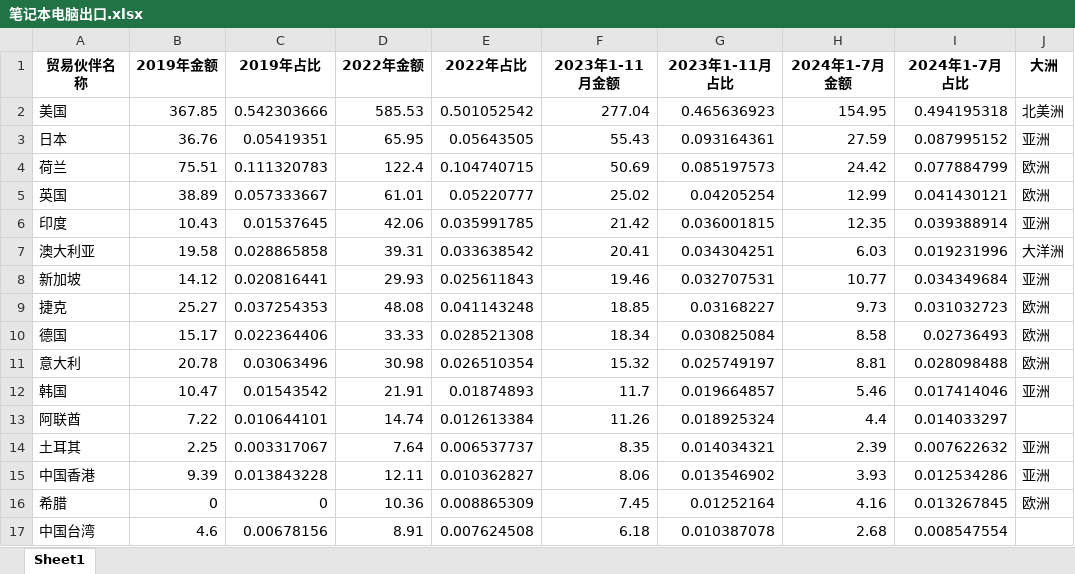
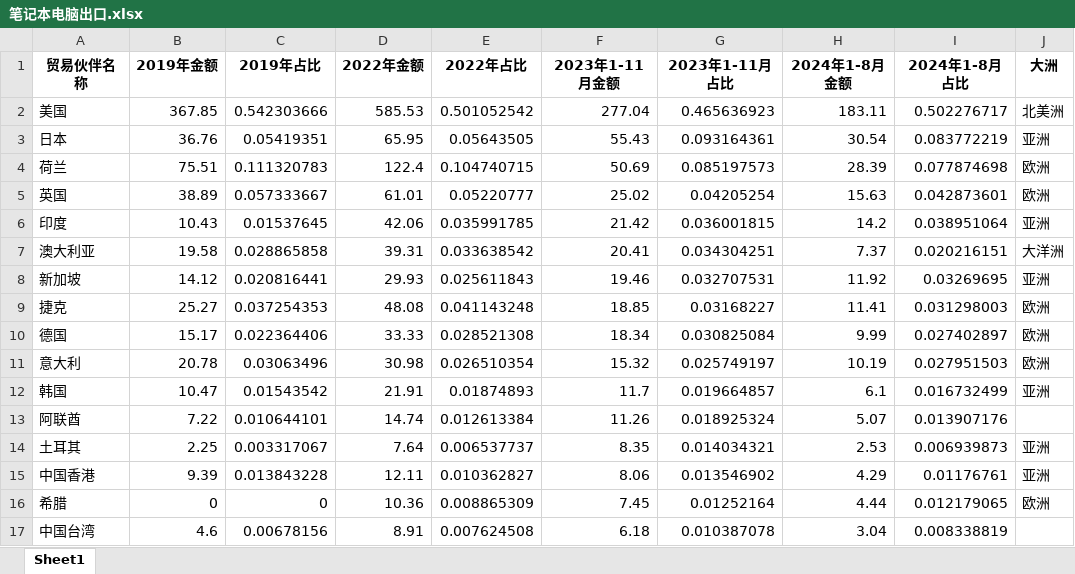
Before and after one commit to yangyallon/SassShanghaiCustomsData, an Excel workbook: output/笔记本电脑出口.xlsx, sheet Sheet1, drawn as a sheet; only a part is shown; values as stored, in another font and other column widths than the file's, no borders; the diff covers the shown part only; the diff names each change by its address in the sheet, - before the commit and + after, or states it on an @@ line.

```diff
--- a/output/笔记本电脑出口.xlsx (sheet Sheet1)
+++ b/output/笔记本电脑出口.xlsx (sheet Sheet1)
-H1: 2024年1-7月金额
+H1: 2024年1-8月金额
-I1: 2024年1-7月占比
+I1: 2024年1-8月占比
-H2 (2024年1-8月金额): 154.95
+H2 (2024年1-8月金额): 183.11
-I2 (2024年1-8月占比): 0.494195318
+I2 (2024年1-8月占比): 0.502276717
-H3 (2024年1-8月金额): 27.59
+H3 (2024年1-8月金额): 30.54
-I3 (2024年1-8月占比): 0.087995152
+I3 (2024年1-8月占比): 0.083772219
-H4 (2024年1-8月金额): 24.42
+H4 (2024年1-8月金额): 28.39
-I4 (2024年1-8月占比): 0.077884799
+I4 (2024年1-8月占比): 0.077874698
-H5 (2024年1-8月金额): 12.99
+H5 (2024年1-8月金额): 15.63
-I5 (2024年1-8月占比): 0.041430121
+I5 (2024年1-8月占比): 0.042873601
-H6 (2024年1-8月金额): 12.35
+H6 (2024年1-8月金额): 14.2
-I6 (2024年1-8月占比): 0.039388914
+I6 (2024年1-8月占比): 0.038951064
-H7 (2024年1-8月金额): 6.03
+H7 (2024年1-8月金额): 7.37
-I7 (2024年1-8月占比): 0.019231996
+I7 (2024年1-8月占比): 0.020216151
-H8 (2024年1-8月金额): 10.77
+H8 (2024年1-8月金额): 11.92
-I8 (2024年1-8月占比): 0.034349684
+I8 (2024年1-8月占比): 0.03269695
-H9 (2024年1-8月金额): 9.73
+H9 (2024年1-8月金额): 11.41
-I9 (2024年1-8月占比): 0.031032723
+I9 (2024年1-8月占比): 0.031298003
-H10 (2024年1-8月金额): 8.58
+H10 (2024年1-8月金额): 9.99
-I10 (2024年1-8月占比): 0.02736493
+I10 (2024年1-8月占比): 0.027402897
-H11 (2024年1-8月金额): 8.81
+H11 (2024年1-8月金额): 10.19
-I11 (2024年1-8月占比): 0.028098488
+I11 (2024年1-8月占比): 0.027951503
-H12 (2024年1-8月金额): 5.46
+H12 (2024年1-8月金额): 6.1
-I12 (2024年1-8月占比): 0.017414046
+I12 (2024年1-8月占比): 0.016732499
-H13 (2024年1-8月金额): 4.4
+H13 (2024年1-8月金额): 5.07
-I13 (2024年1-8月占比): 0.014033297
+I13 (2024年1-8月占比): 0.013907176
-H14 (2024年1-8月金额): 2.39
+H14 (2024年1-8月金额): 2.53
-I14 (2024年1-8月占比): 0.007622632
+I14 (2024年1-8月占比): 0.006939873
-H15 (2024年1-8月金额): 3.93
+H15 (2024年1-8月金额): 4.29
-I15 (2024年1-8月占比): 0.012534286
+I15 (2024年1-8月占比): 0.01176761
-H16 (2024年1-8月金额): 4.16
+H16 (2024年1-8月金额): 4.44
-I16 (2024年1-8月占比): 0.013267845
+I16 (2024年1-8月占比): 0.012179065
-H17 (2024年1-8月金额): 2.68
+H17 (2024年1-8月金额): 3.04
-I17 (2024年1-8月占比): 0.008547554
+I17 (2024年1-8月占比): 0.008338819
```
Also changed, not shown: 2 added rows, 1 removed row, 5 moved rows and 46 edited cells elsewhere in this sheet, output/2.2结果.xlsx, output/电动载人汽车出口.xlsx, 29 other files.
